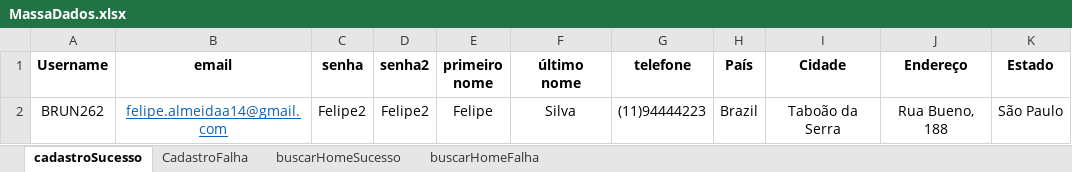
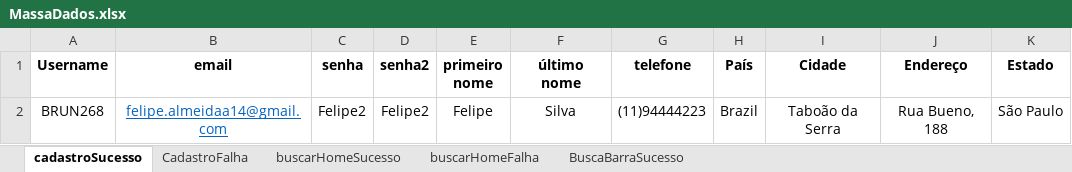
Before and after one commit to FelipeAL00/AutomacaoAdvantageShoppingTDD, an Excel workbook: MassaDados.xlsx, sheet cadastroSucesso, drawn as a sheet; only a part is shown; values as stored, in another font and other column widths than the file's, no borders; the diff names each change by its address in the sheet, - before the commit and + after, or states it on an @@ line.

```diff
--- a/MassaDados.xlsx (sheet cadastroSucesso)
+++ b/MassaDados.xlsx (sheet cadastroSucesso)
+sheet tab: BuscaBarraSucesso
-A2 (Username): BRUN262
+A2 (Username): BRUN268
```
Also changed, not shown: 24 other files.
